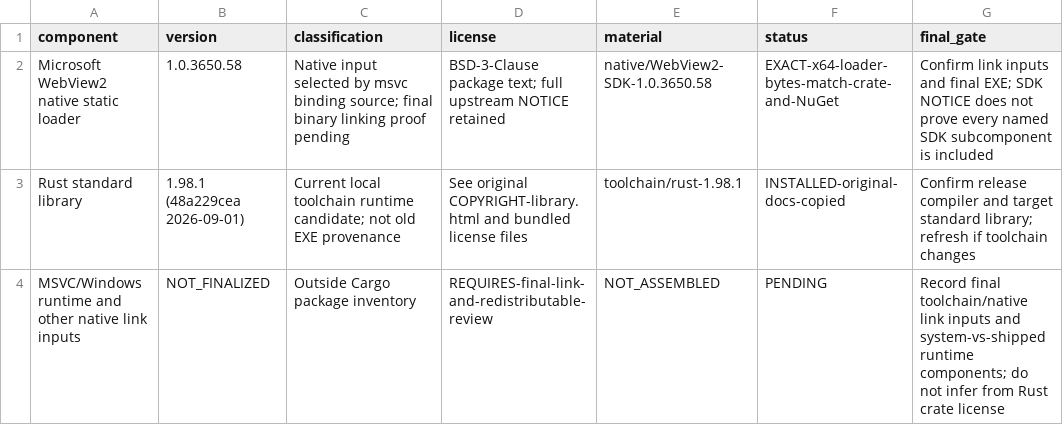
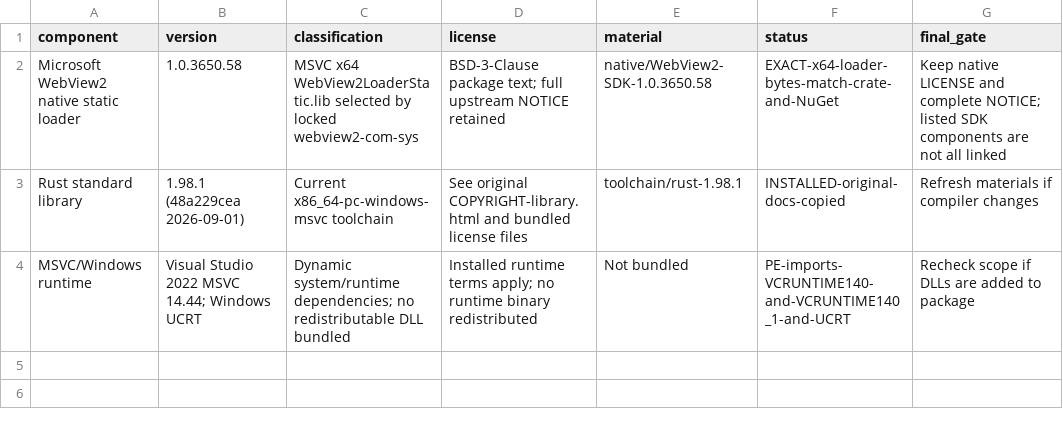
Before and after one commit to bookguifan/windows-ai-float-assistant, a CSV file: deepseek-float/distribution/windows/external-components.csv, drawn as a sheet.

Commit message:
Prepare integrated Beta 2 portable candidate and clarify license scope

```diff
--- a/deepseek-float/distribution/windows/external-components.csv
+++ b/deepseek-float/distribution/windows/external-components.csv
@@ -1,4 +1,4 @@
 component,version,classification,license,material,status,final_gate
-Microsoft WebView2 native static loader,1.0.3650.58,Native input selected by msvc binding source; final binary linking proof pending,BSD-3-Clause package text; full upstream NOTICE retained,native/WebView2-SDK-1.0.3650.58,EXACT-x64-loader-bytes-match-crate-and-NuGet,Confirm link inputs and final EXE; SDK NOTICE does not prove every named SDK subcomponent is included
-Rust standard library,1.98.1 (48a229cea 2026-09-01),Current local toolchain runtime candidate; not old EXE provenance,See original COPYRIGHT-library.html and bundled license files,toolchain/rust-1.98.1,INSTALLED-original-docs-copied,Confirm release compiler and target standard library; refresh if toolchain changes
-MSVC/Windows runtime and other native link inputs,NOT_FINALIZED,Outside Cargo package inventory,REQUIRES-final-link-and-redistributable-review,NOT_ASSEMBLED,PENDING,Record final toolchain/native link inputs and system-vs-shipped runtime components; do not infer from Rust crate license
+Microsoft WebView2 native static loader,1.0.3650.58,MSVC x64 WebView2LoaderStatic.lib selected by locked webview2-com-sys,BSD-3-Clause package text; full upstream NOTICE retained,native/WebView2-SDK-1.0.3650.58,EXACT-x64-loader-bytes-match-crate-and-NuGet,Keep native LICENSE and complete NOTICE; listed SDK components are not all linked
+Rust standard library,1.98.1 (48a229cea 2026-09-01),Current x86_64-pc-windows-msvc toolchain,See original COPYRIGHT-library.html and bundled license files,toolchain/rust-1.98.1,INSTALLED-original-docs-copied,Refresh materials if compiler changes
+MSVC/Windows runtime,Visual Studio 2022 MSVC 14.44; Windows UCRT,Dynamic system/runtime dependencies; no redistributable DLL bundled,Installed runtime terms apply; no runtime binary redistributed,Not bundled,PE-imports-VCRUNTIME140-and-VCRUNTIME140_1-and-UCRT,Recheck scope if DLLs are added to package
```
Also changed, not shown: deepseek-float/distribution/windows/CHECKSUMS.csv, 10 other files.
